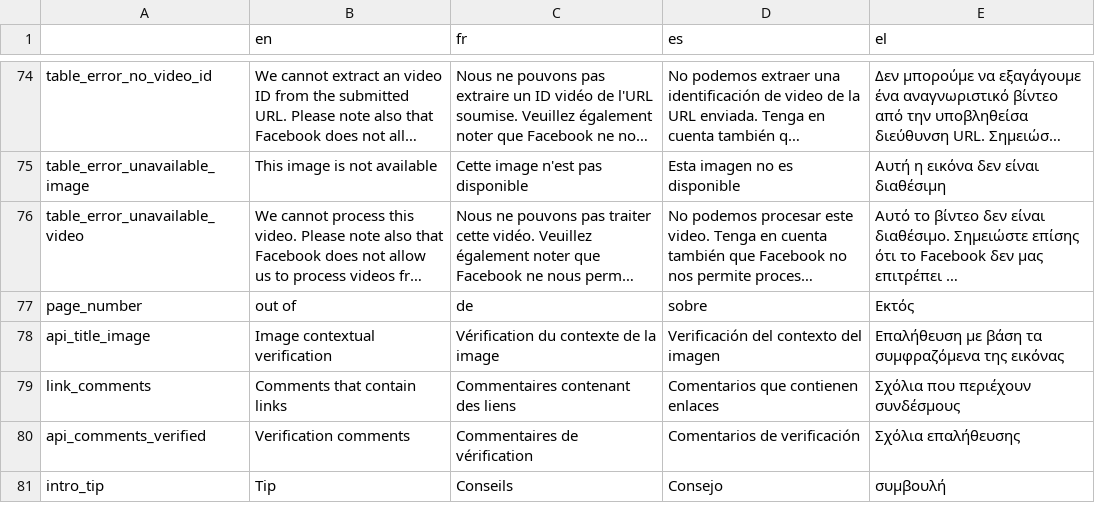
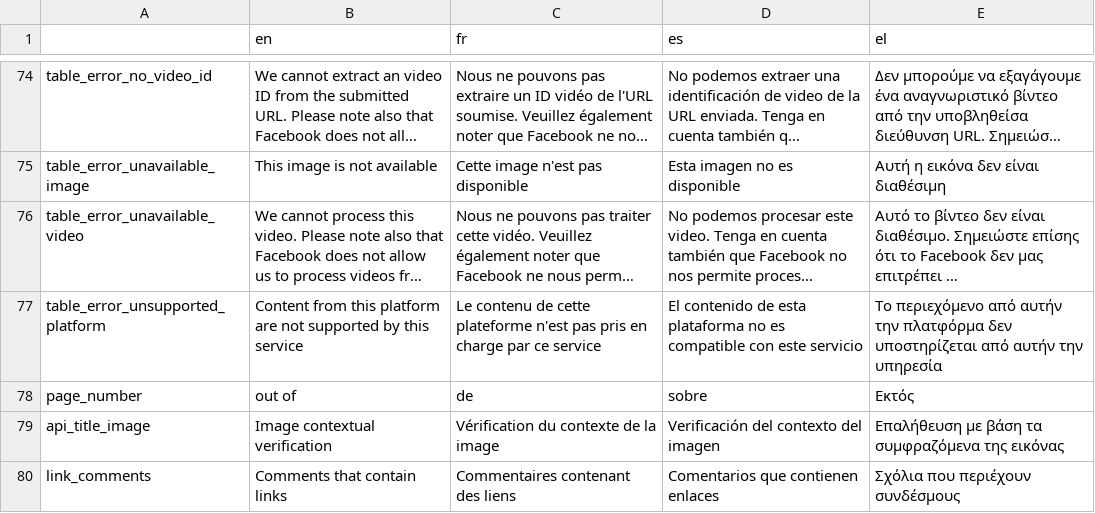
Before and after one commit to Xelgen/InVID-Translations, a TSV file: components/NavItems/tools/Analysis.tsv, drawn as a sheet; only a part is shown, gaps mark what is left out; the shorter side is filled out with more unchanged rows; long unchanged cells end in …; the diff names each change by its address in the sheet, - before the commit and + after, or states it on an @@ line.

Commit message:
add table_error_unsupported_platform key

```diff
--- a/components/NavItems/tools/Analysis.tsv
+++ b/components/NavItems/tools/Analysis.tsv
+row 77: table_error_unsupported_platform | Content from this platform are not supported by this service | Le contenu de cette plateforme n'est pas pris en charge par ce service | El contenido de esta plataforma no es compatible con este servicio | Το περιεχόμενο από αυτήν την πλατφόρμα δεν υποστηρίζεται από αυτήν την υπηρεσία
```
